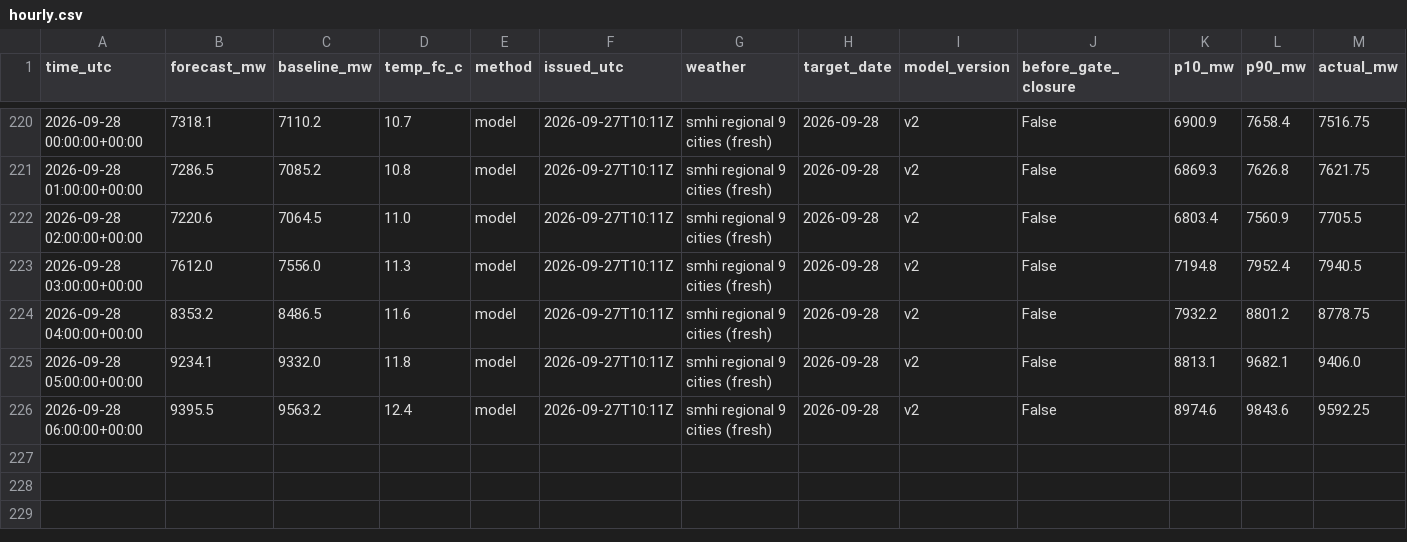
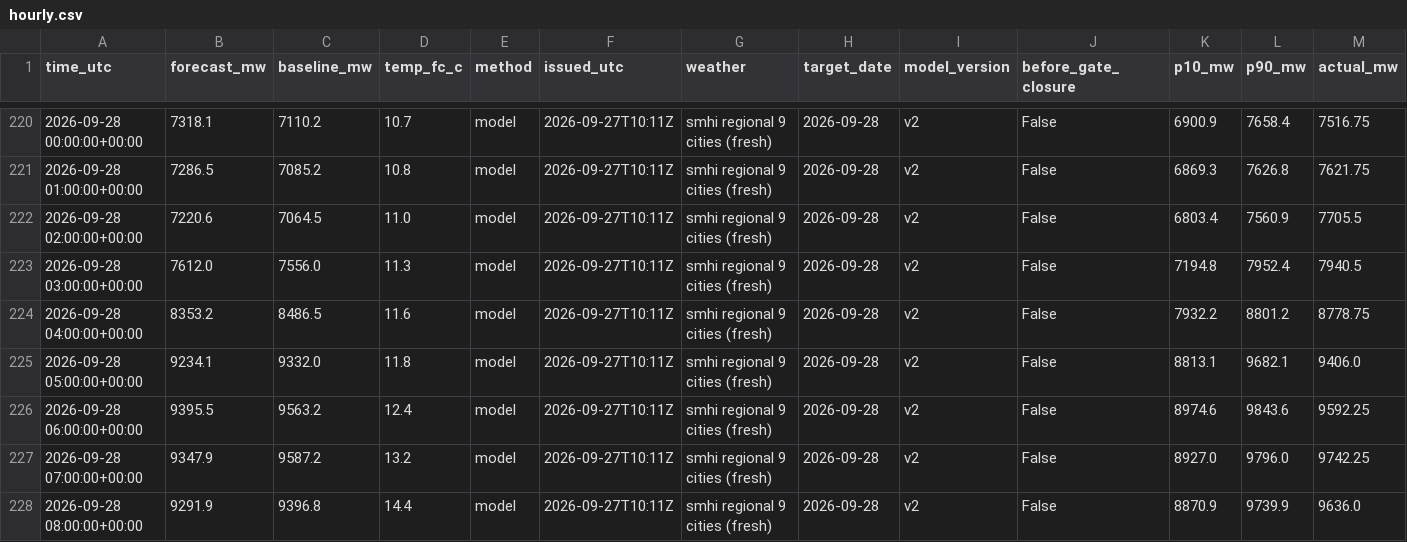
Before and after one commit to MindisBlank/SE3_DayAheadLoadForecast, a CSV file: scores/hourly.csv, drawn as a sheet; only a part is shown, gaps mark what is left out; rows hold the shown columns only; the diff names each change by its address in the sheet, - before the commit and + after, or states it on an @@ line.

```diff
--- a/scores/hourly.csv
+++ b/scores/hourly.csv
+row 227: 2026-09-28 07:00:00+00:00 | 9347.9 | 9587.2 | 13.2 | model | 2026-09-27T10:11Z | smhi regional 9 cities (fresh) | 2026-09-28 | v2 | False | 8927.0 | 9796.0 | 9742.25
+row 228: 2026-09-28 08:00:00+00:00 | 9291.9 | 9396.8 | 14.4 | model | 2026-09-27T10:11Z | smhi regional 9 cities (fresh) | 2026-09-28 | v2 | False | 8870.9 | 9739.9 | 9636.0
```
Also changed, not shown: forecasts/run_log.csv, 11 other files.
